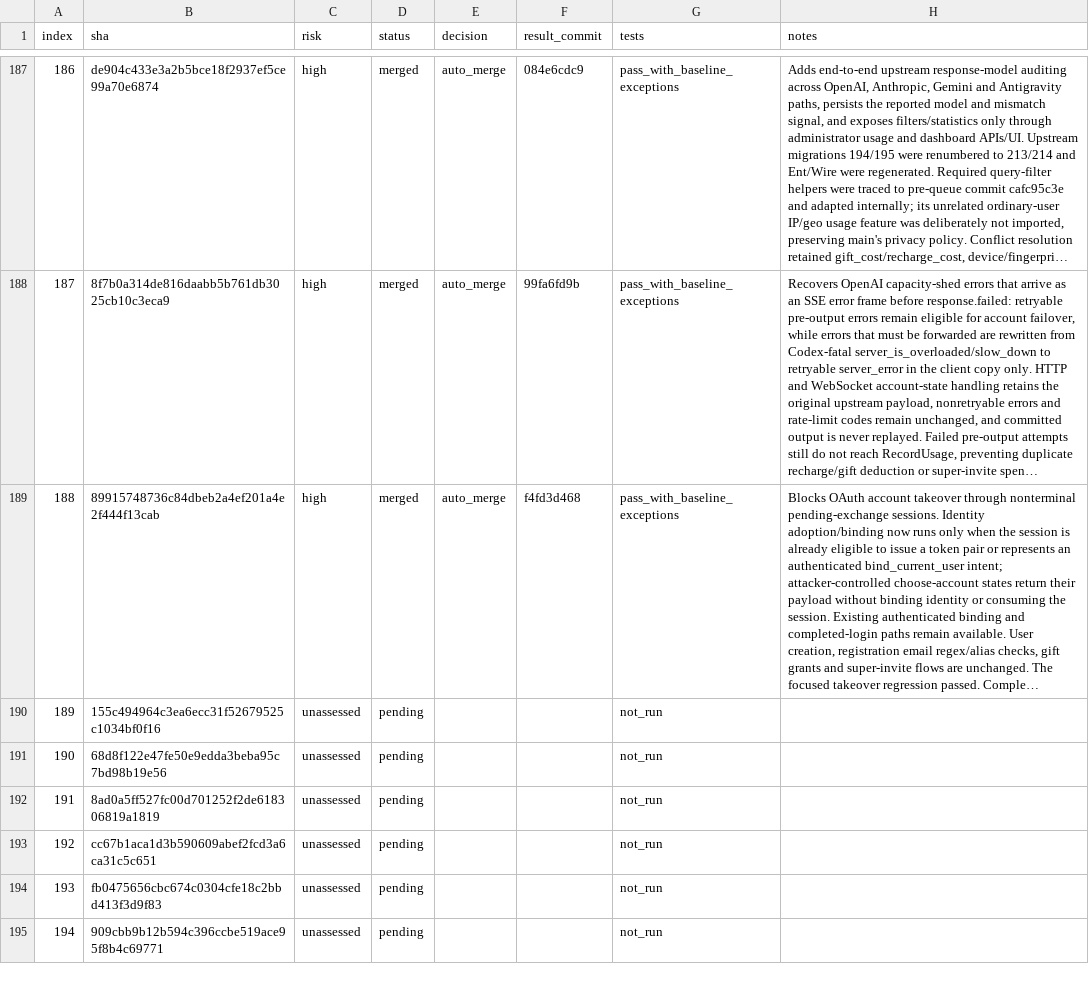
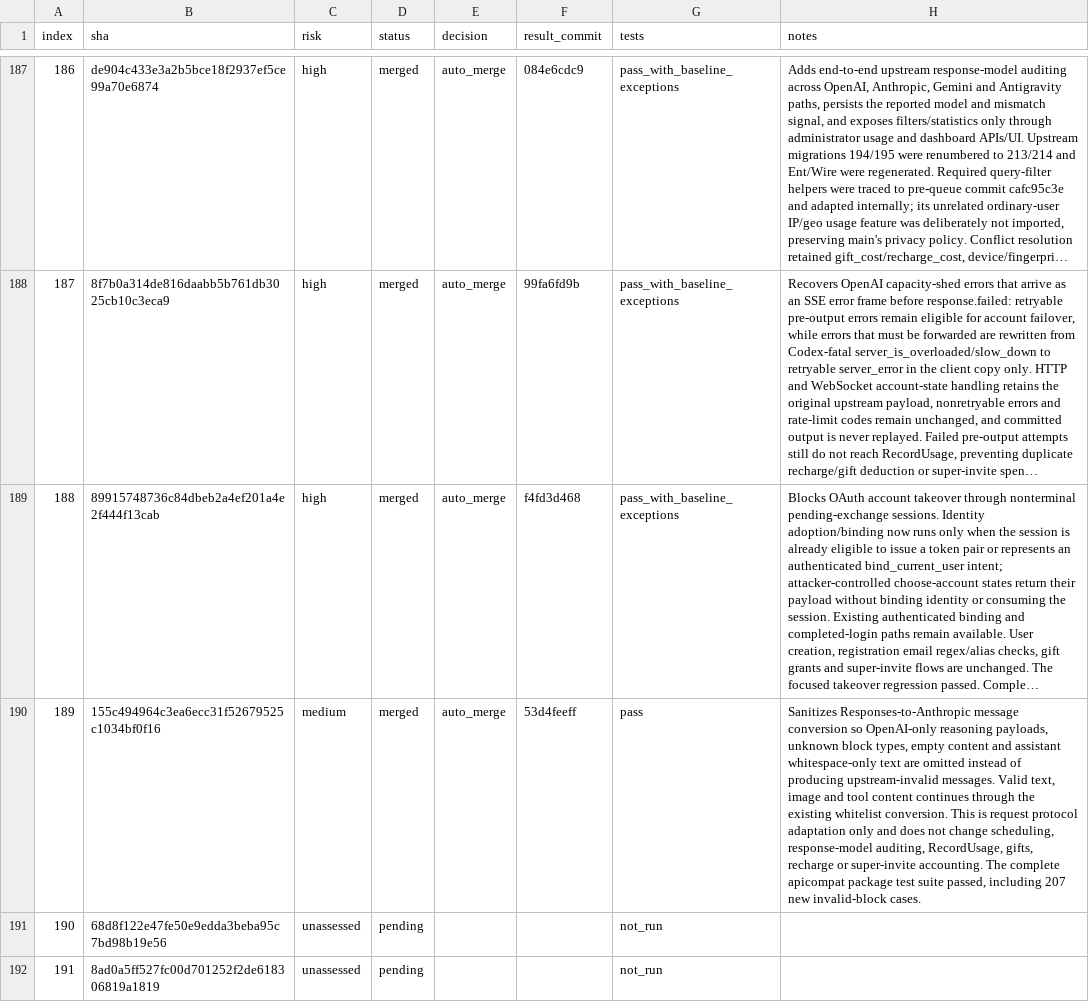
Before and after one commit to walaqi/sub2api, a TSV file: merge-state/sync-2-merge-v3/state.tsv, drawn as a sheet; only a part is shown, gaps mark what is left out; the shorter side is filled out with more unchanged rows; long unchanged cells end in …; the diff names each change by its address in the sheet, - before the commit and + after, or states it on an @@ line.

Commit message:
chore(merge): record Anthropic block filtering

```diff
--- a/merge-state/sync-2-merge-v3/state.tsv
+++ b/merge-state/sync-2-merge-v3/state.tsv
-C190 (risk): unassessed
+C190 (risk): medium
-D190 (status): pending
+D190 (status): merged
-E190 (decision): (empty)
+E190 (decision): auto_merge
-F190 (result_commit): (empty)
+F190 (result_commit): 53d4feeff
-G190 (tests): not_run
+G190 (tests): pass
-H190 (notes): (empty)
+H190 (notes): Sanitizes Responses-to-Anthropic message conversion so OpenAI-only reasoning payloads, unknown block types, empty content and assistant whitespace-only text are omitted instead of producing upstream-invalid messages. Valid text, image and tool content continues through the existing whitelist conversion. This is request protocol adaptation only and does not change scheduling, response-model auditing, RecordUsage, gifts, recharge or super-invite accounting. The complete apicompat package test suite passed, including 207 new invalid-block cases.
```
Also changed, not shown: 1 other file.
